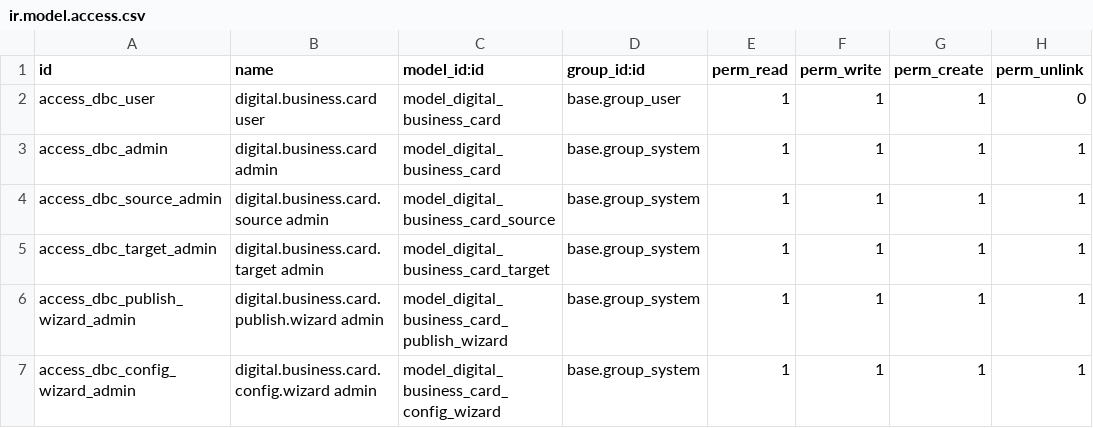
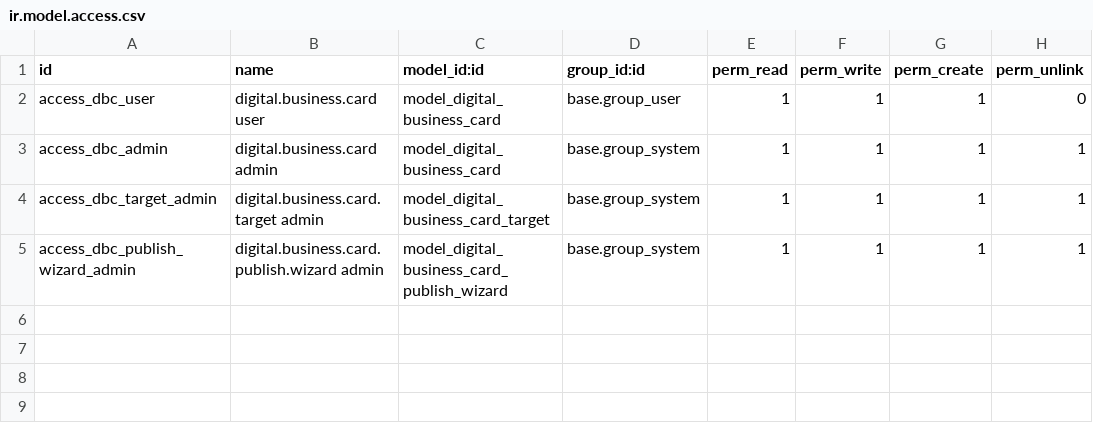
Before and after one commit to soroushptv25-gif/LinkStack-Modified, a CSV file: security/ir.model.access.csv, drawn as a sheet.

```diff
--- a/security/ir.model.access.csv
+++ b/security/ir.model.access.csv
@@ -3,5 +3,3 @@ access_dbc_user,digital.business.card user,model_digital_business_card,base.grou
 access_dbc_admin,digital.business.card admin,model_digital_business_card,base.group_system,1,1,1,1
-access_dbc_source_admin,digital.business.card.source admin,model_digital_business_card_source,base.group_system,1,1,1,1
 access_dbc_target_admin,digital.business.card.target admin,model_digital_business_card_target,base.group_system,1,1,1,1
 access_dbc_publish_wizard_admin,digital.business.card.publish.wizard admin,model_digital_business_card_publish_wizard,base.group_system,1,1,1,1
-access_dbc_config_wizard_admin,digital.business.card.config.wizard admin,model_digital_business_card_config_wizard,base.group_system,1,1,1,1
```
Also changed, not shown: 12 other files.
